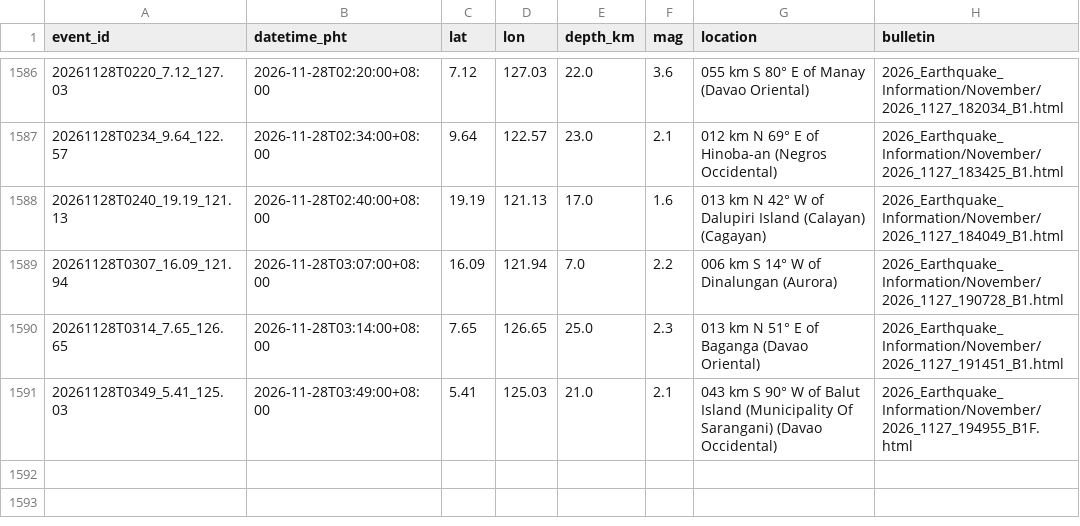
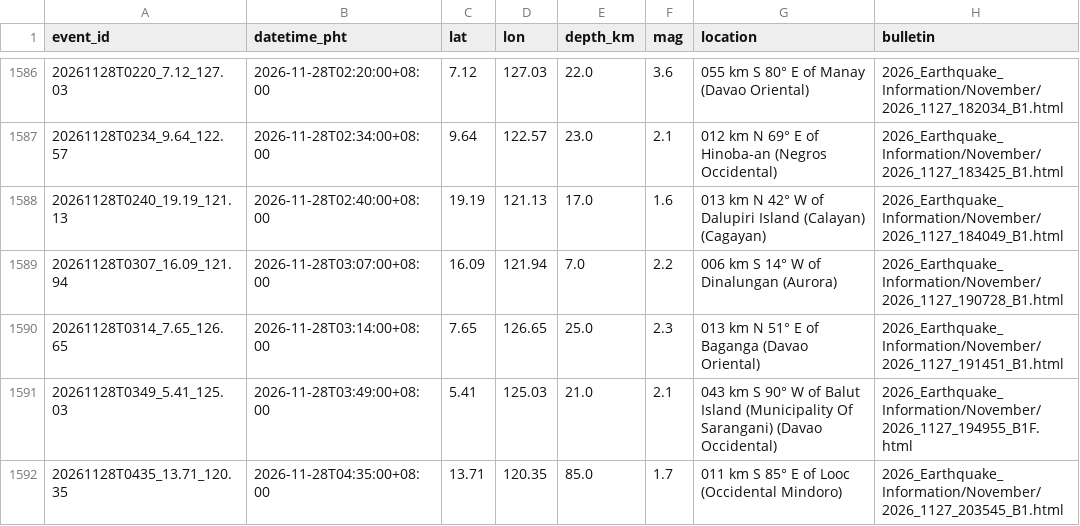
Before and after one commit to krystasis/ph-hazards, a CSV file: data/earthquakes/2026-11.csv, drawn as a sheet; only a part is shown, gaps mark what is left out.

```diff
--- a/data/earthquakes/2026-11.csv
+++ b/data/earthquakes/2026-11.csv
@@ -1591 +1591,2 @@ event_id,datetime_pht,lat,lon,depth_km,mag,location,bulletin
 20261128T0349_5.41_125.03,2026-11-28T03:49:00+08:00,5.41,125.03,21.0,2.1,043 km S 90° W of Balut Island (Municipality Of Sarangani) (Davao Occidental),2026_Earthquake_Information/November/2026_1127_194955_B1F.html
+20261128T0435_13.71_120.35,2026-11-28T04:35:00+08:00,13.71,120.35,85.0,1.7,011 km S 85° E of Looc (Occidental Mindoro),2026_Earthquake_Information/November/2026_1127_203545_B1.html
```
Also changed, not shown: data/river_levels/2026-11.csv, 4 other files.
